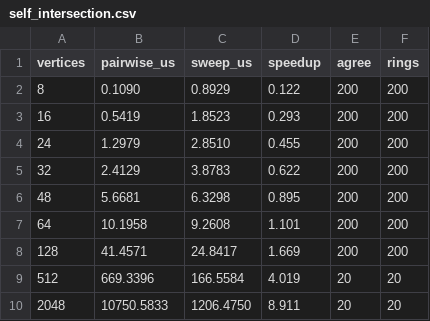
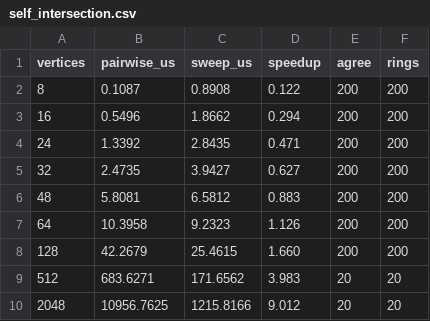
Before and after one commit to adivishall/safetrail, a CSV file: bench/results/self_intersection.csv, drawn as a sheet.

```diff
--- a/bench/results/self_intersection.csv
+++ b/bench/results/self_intersection.csv
@@ -1,10 +1,10 @@
 vertices,pairwise_us,sweep_us,speedup,agree,rings
-8,0.1090,0.8929,0.122,200,200
-16,0.5419,1.8523,0.293,200,200
-24,1.2979,2.8510,0.455,200,200
-32,2.4129,3.8783,0.622,200,200
-48,5.6681,6.3298,0.895,200,200
-64,10.1958,9.2608,1.101,200,200
-128,41.4571,24.8417,1.669,200,200
-512,669.3396,166.5584,4.019,20,20
-2048,10750.5833,1206.4750,8.911,20,20
+8,0.1087,0.8908,0.122,200,200
+16,0.5496,1.8662,0.294,200,200
+24,1.3392,2.8435,0.471,200,200
+32,2.4735,3.9427,0.627,200,200
+48,5.8081,6.5812,0.883,200,200
+64,10.3958,9.2323,1.126,200,200
+128,42.2679,25.4615,1.660,200,200
+512,683.6271,171.6562,3.983,20,20
+2048,10956.7625,1215.8166,9.012,20,20
```
Also changed, not shown: bench/results/index_build.csv, bench/results/index_churn.csv, 13 other files.
